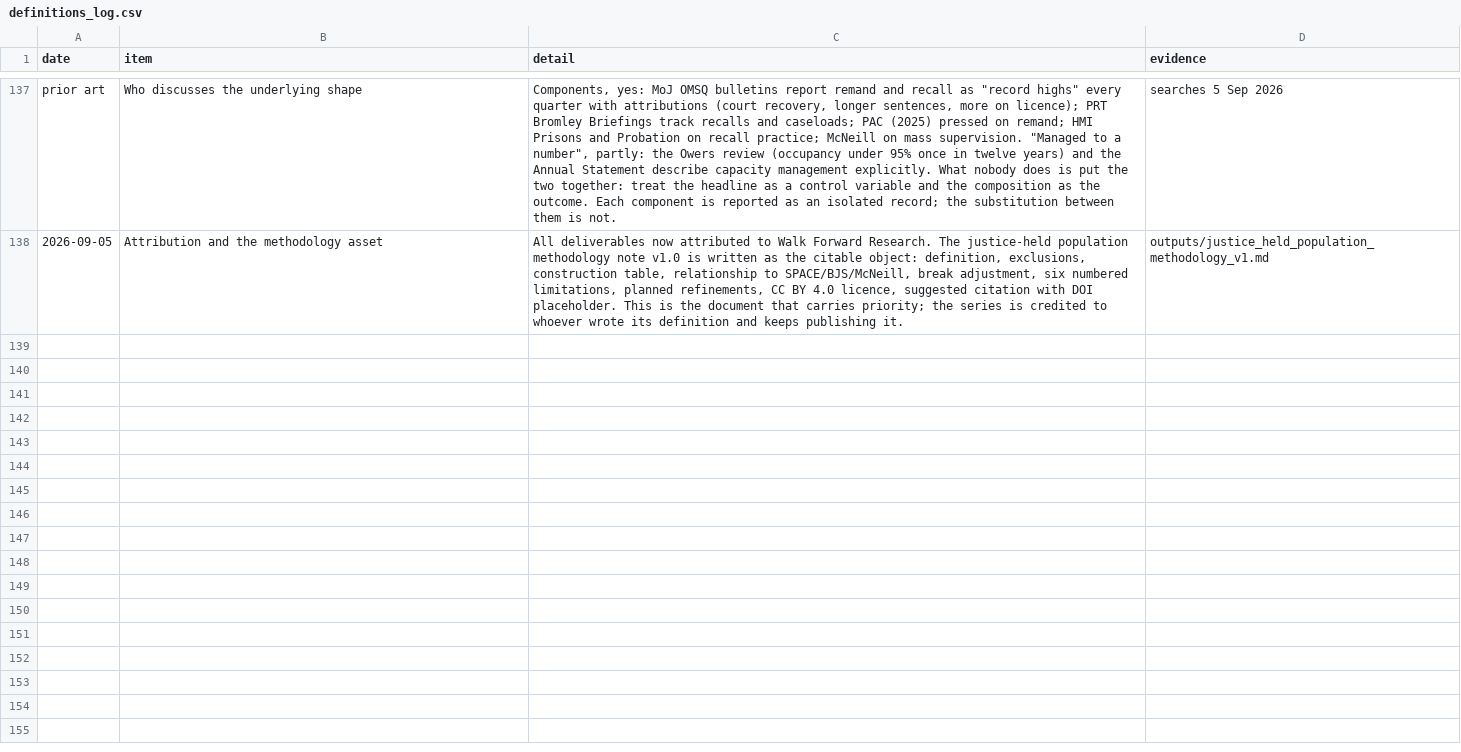
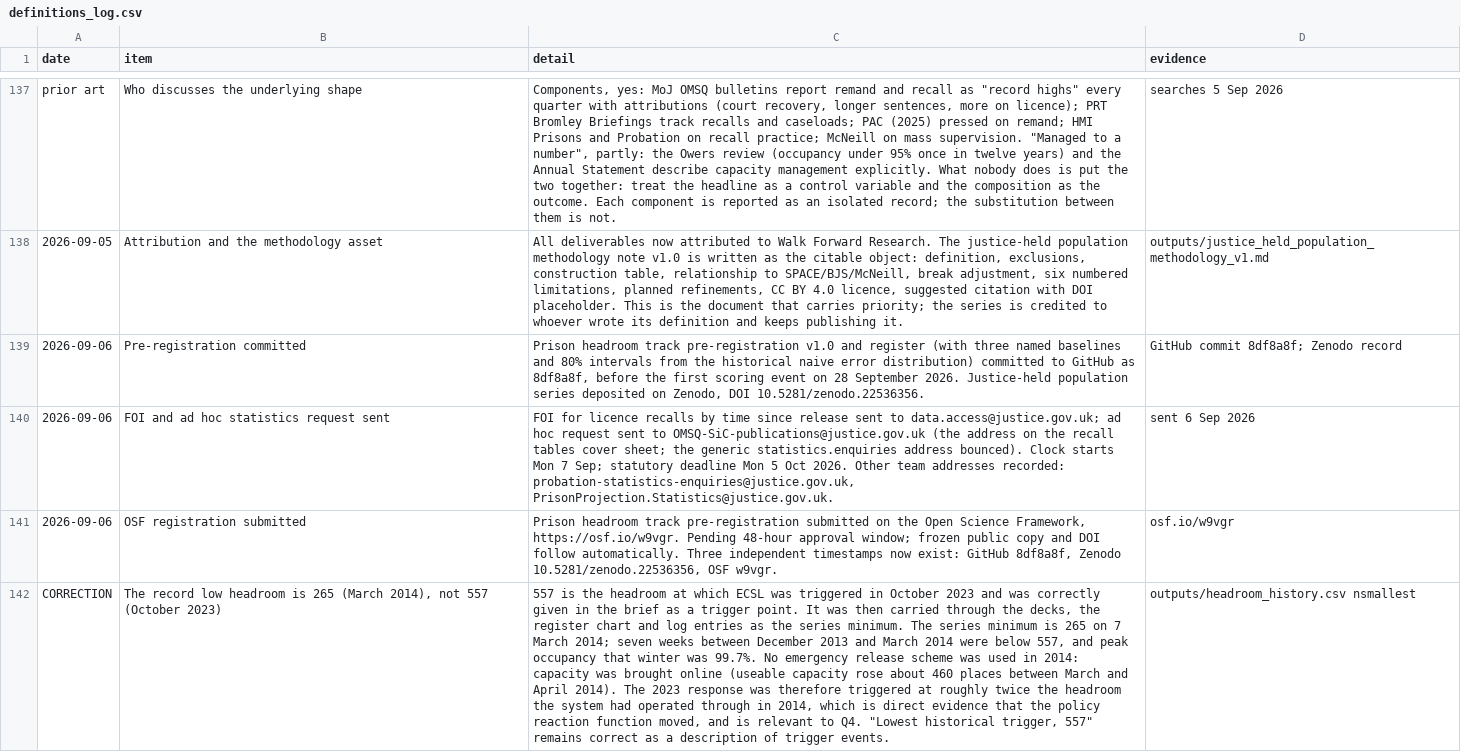
Before and after one commit to walkforwardresearch/prisoncap, a CSV file: outputs/definitions_log.csv, drawn as a sheet; only a part is shown, gaps mark what is left out; the diff covers the shown part only; the diff names each change by its address in the sheet, - before the commit and + after, or states it on an @@ line.

Commit message:
Bulletin 7 Sep 2026: register, weekly update, log

```diff
--- a/outputs/definitions_log.csv
+++ b/outputs/definitions_log.csv
+row 139: 2026-09-06 | Pre-registration committed | Prison headroom track pre-registration v1.0 and register (with three named baselines and 80% intervals from the historical naive error distribution) committed to GitHub as 8df8a8f, before the first scoring event on 28 September 2026. Justice-held population series deposited on Zenodo, DOI 10.5281/zenodo.22536356. | GitHub commit 8df8a8f; Zenodo record
+row 140: 2026-09-06 | FOI and ad hoc statistics request sent | FOI for licence recalls by time since release sent to data.access@justice.gov.uk; ad hoc request sent to OMSQ-SiC-publications@justice.gov.uk (the address on the recall tables cover sheet; the generic statistics.enquiries address bounced). Clock starts Mon 7 Sep; statutory deadline Mon 5 Oct 2026. Other team addresses recorded: probation-statistics-enquiries@justice.gov.uk, PrisonProjection.Statistics@justice.gov.uk. | sent 6 Sep 2026
+row 141: 2026-09-06 | OSF registration submitted | Prison headroom track pre-registration submitted on the Open Science Framework, https://osf.io/w9vgr. Pending 48-hour approval window; frozen public copy and DOI follow automatically. Three independent timestamps now exist: GitHub 8df8a8f, Zenodo 10.5281/zenodo.22536356, OSF w9vgr. | osf.io/w9vgr
+row 142: CORRECTION | The record low headroom is 265 (March 2014), not 557 (October 2023) | 557 is the headroom at which ECSL was triggered in October 2023 and was correctly given in the brief as a trigger point. It was then carried through the decks, the register chart and log entries as the series minimum. The series minimum is 265 on 7 March 2014; seven weeks between December 2013 and March 2014 were below 557, and peak occupancy that winter was 99.7%. No emergency release scheme was used in 2014: capacity was brought online (useable capacity rose about 460 places between March and April 2014). The 2023 response was therefore triggered at roughly twice the headroom the system had operated through in 2014, which is direct evidence that the policy reaction function moved, and is relevant to Q4. "Lowest historical trigger, 557" remains correct as a description of trigger events. | outputs/headroom_history.csv nsmallest
```
Also changed, not shown: 3 added rows elsewhere in this file, outputs/forecast_register.csv, 1 other file.
